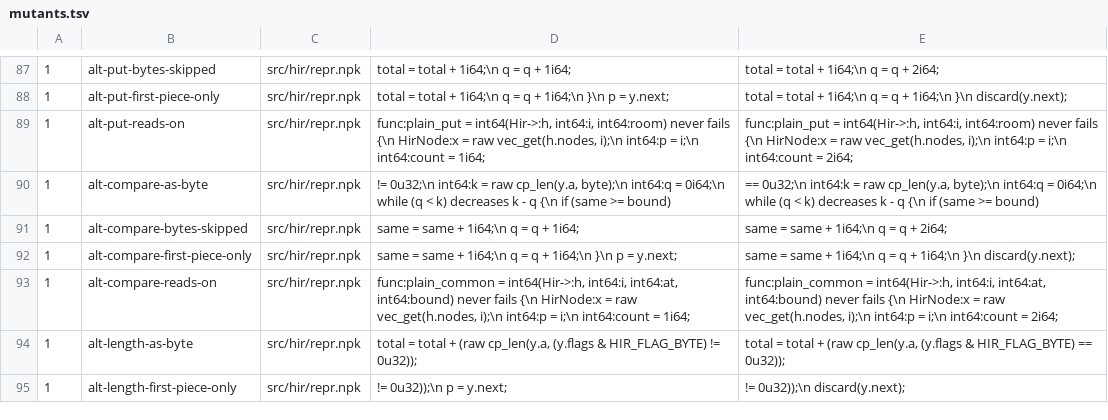
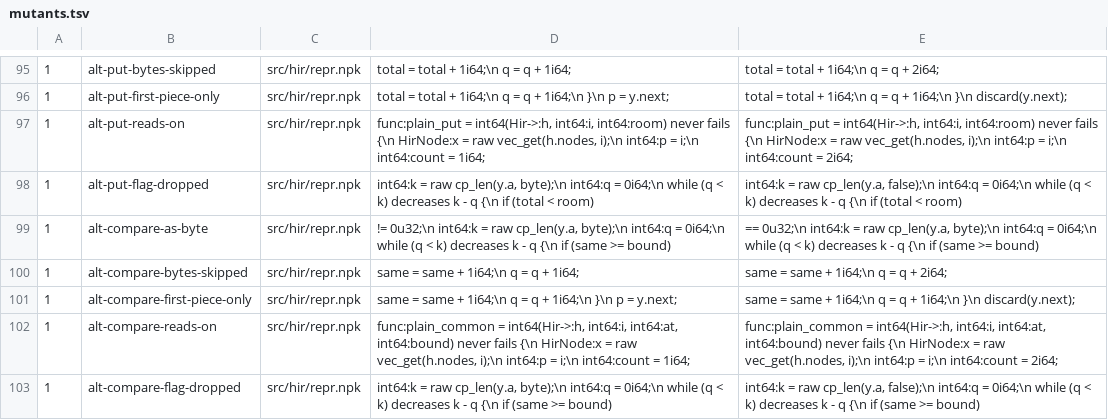
Before and after one commit to alternative-intelligence-cp/nitpick-regex, a TSV file: meta/roadmap/0.2/0.2.5_tools/mutants.tsv, drawn as a sheet; only a part is shown, gaps mark what is left out; the shorter side is filled out with more unchanged rows; the diff covers the shown part only; the diff names each change by its address in the sheet, - before the commit and + after, or states it on an @@ line.

```diff
--- a/meta/roadmap/0.2/0.2.5_tools/mutants.tsv
+++ b/meta/roadmap/0.2/0.2.5_tools/mutants.tsv
+row 98: 1 | alt-put-flag-dropped | src/hir/repr.npk | int64:k = raw cp_len(y.a, byte);\n int64:q = 0i64;\n while (q < k) decreases k - q {\n if (total < room) | int64:k = raw cp_len(y.a, false);\n int64:q = 0i64;\n while (q < k) decreases k - q {\n if (total < room)
+row 103: 1 | alt-compare-flag-dropped | src/hir/repr.npk | int64:k = raw cp_len(y.a, byte);\n int64:q = 0i64;\n while (q < k) decreases k - q {\n if (same >= bound) | int64:k = raw cp_len(y.a, false);\n int64:q = 0i64;\n while (q < k) decreases k - q {\n if (same >= bound)
```
Also changed, not shown: 14 added rows and 10 edited cells elsewhere in this file, 5 other files.
